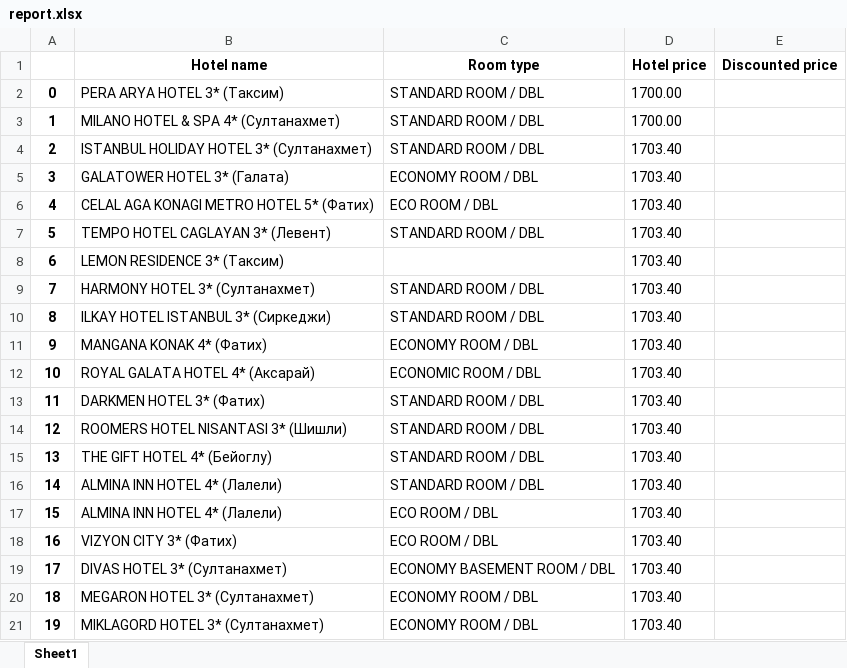
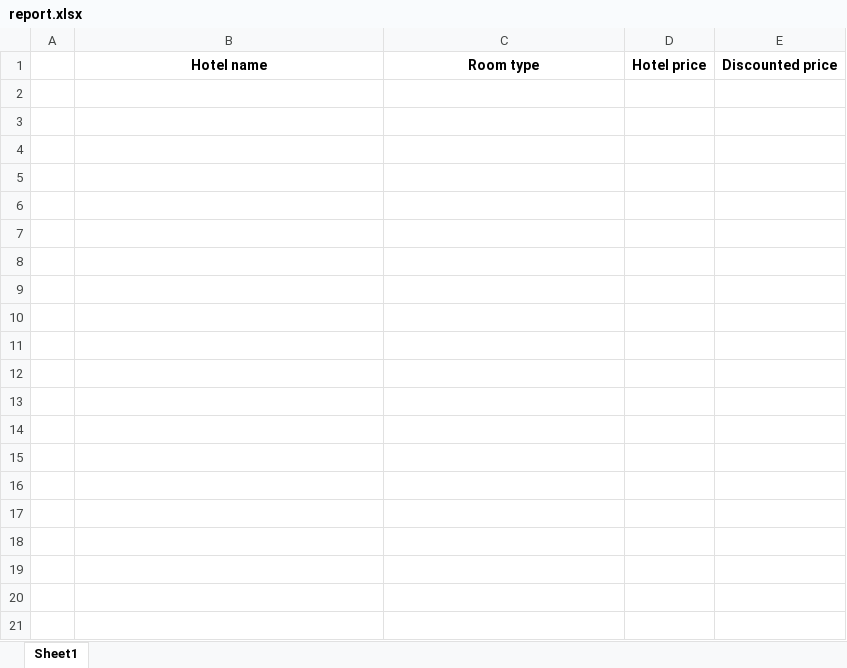
Before and after one commit to GithubParvana/travel-GOGsky, an Excel workbook: report.xlsx, sheet Sheet1, drawn as a sheet; only a part is shown; values as stored, in another font and other column widths than the file's, no borders; the diff covers the shown part only; the diff names each change by its address in the sheet, - before the commit and + after, or states it on an @@ line.

```diff
--- a/report.xlsx (sheet Sheet1)
+++ b/report.xlsx (sheet Sheet1)
-row 2: 0 | PERA ARYA HOTEL 3* (Таксим) | STANDARD ROOM / DBL | 1700.00
-row 3: 1 | MILANO HOTEL & SPA 4* (Султанахмет) | STANDARD ROOM / DBL | 1700.00
-row 4: 2 | ISTANBUL HOLIDAY HOTEL 3* (Султанахмет) | STANDARD ROOM / DBL | 1703.40
-row 5: 3 | GALATOWER HOTEL 3* (Галата) | ECONOMY ROOM / DBL | 1703.40
-row 6: 4 | CELAL AGA KONAGI METRO HOTEL 5* (Фатих) | ECO ROOM / DBL | 1703.40
-row 7: 5 | TEMPO HOTEL CAGLAYAN 3* (Левент) | STANDARD ROOM / DBL | 1703.40
-row 8: 6 | LEMON RESIDENCE 3* (Таксим) |  | 1703.40
-row 9: 7 | HARMONY HOTEL 3* (Султанахмет) | STANDARD ROOM / DBL | 1703.40
-row 10: 8 | ILKAY HOTEL ISTANBUL 3* (Сиркеджи) | STANDARD ROOM / DBL | 1703.40
-row 11: 9 | MANGANA KONAK 4* (Фатих) | ECONOMY ROOM / DBL | 1703.40
-row 12: 10 | ROYAL GALATA HOTEL 4* (Аксарай) | ECONOMIC ROOM / DBL | 1703.40
-row 13: 11 | DARKMEN HOTEL 3* (Фатих) | STANDARD ROOM / DBL | 1703.40
-row 14: 12 | ROOMERS HOTEL NISANTASI 3* (Шишли) | STANDARD ROOM / DBL | 1703.40
-row 15: 13 | THE GIFT HOTEL 4* (Бейоглу) | STANDARD ROOM / DBL | 1703.40
-row 16: 14 | ALMINA INN HOTEL 4* (Лалели) | STANDARD ROOM / DBL | 1703.40
-row 17: 15 | ALMINA INN HOTEL 4* (Лалели) | ECO ROOM / DBL | 1703.40
-row 18: 16 | VIZYON CITY 3* (Фатих) | ECO ROOM / DBL | 1703.40
-row 19: 17 | DIVAS HOTEL 3* (Султанахмет) | ECONOMY BASEMENT ROOM / DBL | 1703.40
-row 20: 18 | MEGARON HOTEL 3* (Султанахмет) | ECONOMY ROOM / DBL | 1703.40
-row 21: 19 | MIKLAGORD HOTEL 3* (Султанахмет) | ECONOMY ROOM / DBL | 1703.40
```
Also changed, not shown: 80 removed rows elsewhere in this sheet, 3 other files.
